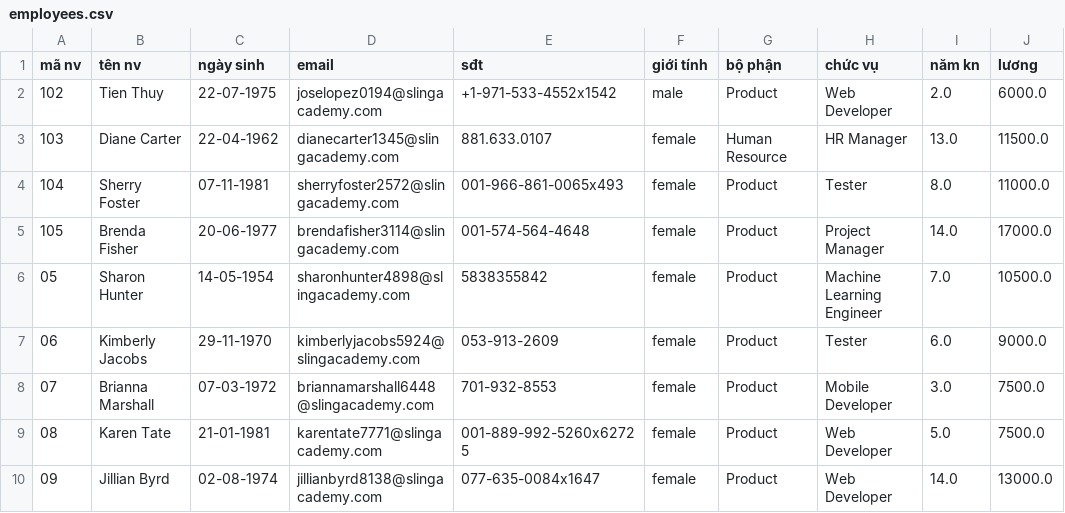
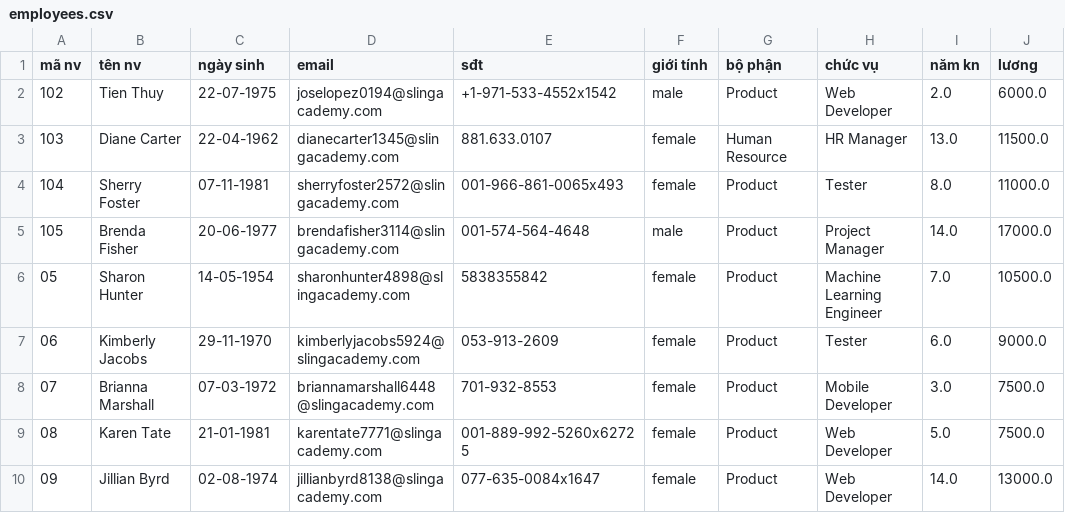
Before and after one commit to TriCao22406/Final, a CSV file: database/employees.csv, drawn as a sheet; only a part is shown.

```diff
--- a/database/employees.csv
+++ b/database/employees.csv
@@ -4,3 +4,3 @@ mã nv,tên nv,ngày sinh,email,sđt,giới tính,bộ phận,chức vụ,năm k
 104,Sherry Foster,07-11-1981,sherryfoster2572@slingacademy.com,001-966-861-0065x493,female,Product,Tester,8.0,11000.0
-105,Brenda Fisher,20-06-1977,brendafisher3114@slingacademy.com,001-574-564-4648,female,Product,Project Manager,14.0,17000.0
+105,Brenda Fisher,20-06-1977,brendafisher3114@slingacademy.com,001-574-564-4648,male,Product,Project Manager,14.0,17000.0
 05,Sharon Hunter,14-05-1954,sharonhunter4898@slingacademy.com,5838355842,female,Product,Machine Learning Engineer,7.0,10500.0
```
Also changed, not shown: 4 other files.
